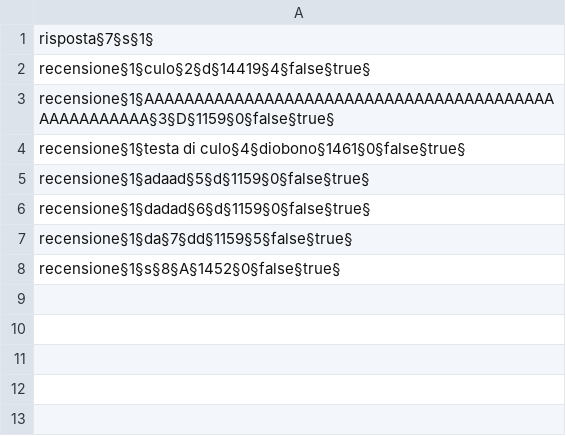
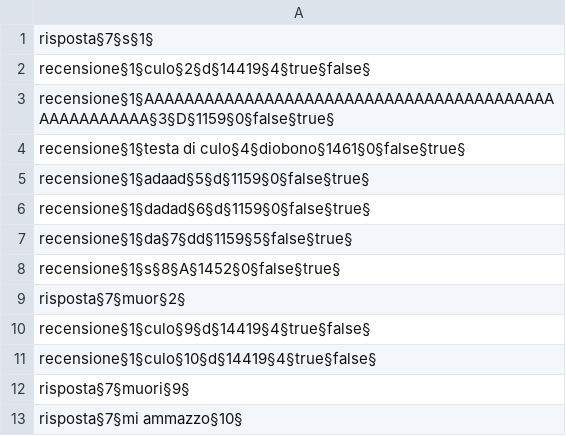
Before and after one commit to Ceilence/Lab-A, a CSV file: data/Commenti.csv, drawn as a sheet.

Commit message:
Merge origin/master
# Conflicts:
#	data/Commenti.csv

```diff
--- a/data/Commenti.csv
+++ b/data/Commenti.csv
@@ -1,3 +1,3 @@
 risposta§7§s§1§
-recensione§1§culo§2§d§14419§4§false§true§
+recensione§1§culo§2§d§14419§4§true§false§
 recensione§1§AAAAAAAAAAAAAAAAAAAAAAAAAAAAAAAAAAAAAAAAAAAAAAAAAAAA§3§D§1159§0§false§true§
@@ -8 +8,6 @@ recensione§1§da§7§dd§1159§5§false§true§
 recensione§1§s§8§A§1452§0§false§true§
+risposta§7§muor§2§
+recensione§1§culo§9§d§14419§4§true§false§
+recensione§1§culo§10§d§14419§4§true§false§
+risposta§7§muori§9§
+risposta§7§mi ammazzo§10§
```
Also changed, not shown: 6 other files.
